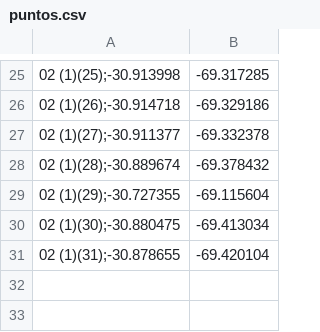
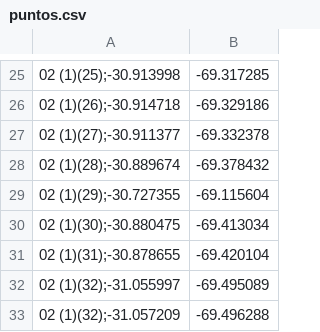
Before and after one commit to MapTry-2/Mapa-Puntudo, a CSV file: puntos.csv, drawn as a sheet; only a part is shown, gaps mark what is left out; the diff names each change by its address in the sheet, - before the commit and + after, or states it on an @@ line.

Commit message:
Update puntos.csv

```diff
--- a/puntos.csv
+++ b/puntos.csv
+row 32: 02 (1)(32);-31.055997 | -69.495089
+row 33: 02 (1)(32);-31.057209 | -69.496288
```
